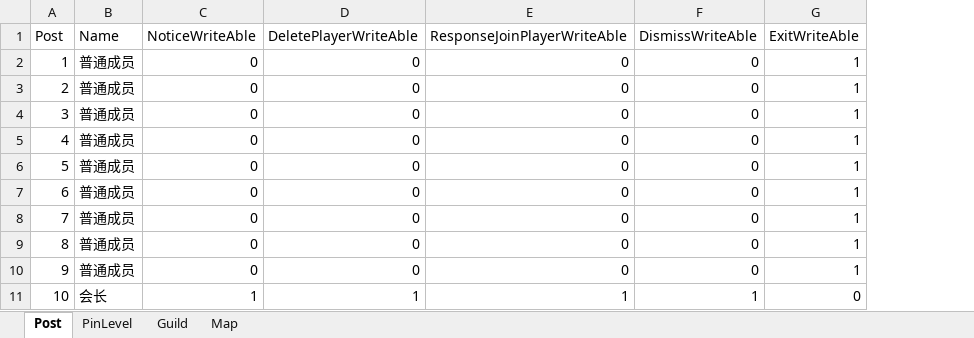
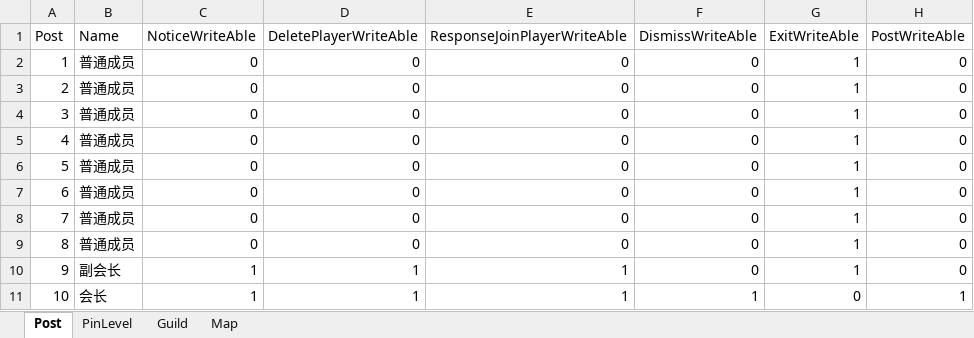
Before and after one commit to idtek/dotanet, an Excel workbook: bin/conf/guild.xlsx, sheet Post, drawn as a sheet; values as stored, in another font and other column widths than the file's, no borders; the diff names each change by its address in the sheet, - before the commit and + after, or states it on an @@ line.

```diff
--- a/bin/conf/guild.xlsx (sheet Post)
+++ b/bin/conf/guild.xlsx (sheet Post)
+column H (PostWriteAble), rows 2-11: 0 | 0 | 0 | 0 | 0 | 0 | 0 | 0 | 0 | 1
-B10 (Name): 普通成员
+B10 (Name): 副会长
-C10 (NoticeWriteAble): 0
+C10 (NoticeWriteAble): 1
-D10 (DeletePlayerWriteAble): 0
+D10 (DeletePlayerWriteAble): 1
-E10 (ResponseJoinPlayerWriteAble): 0
+E10 (ResponseJoinPlayerWriteAble): 1
```
Also changed, not shown: bin/conf/activitymap.xlsx, bin/conf/skills.xlsx, 13 other files.
